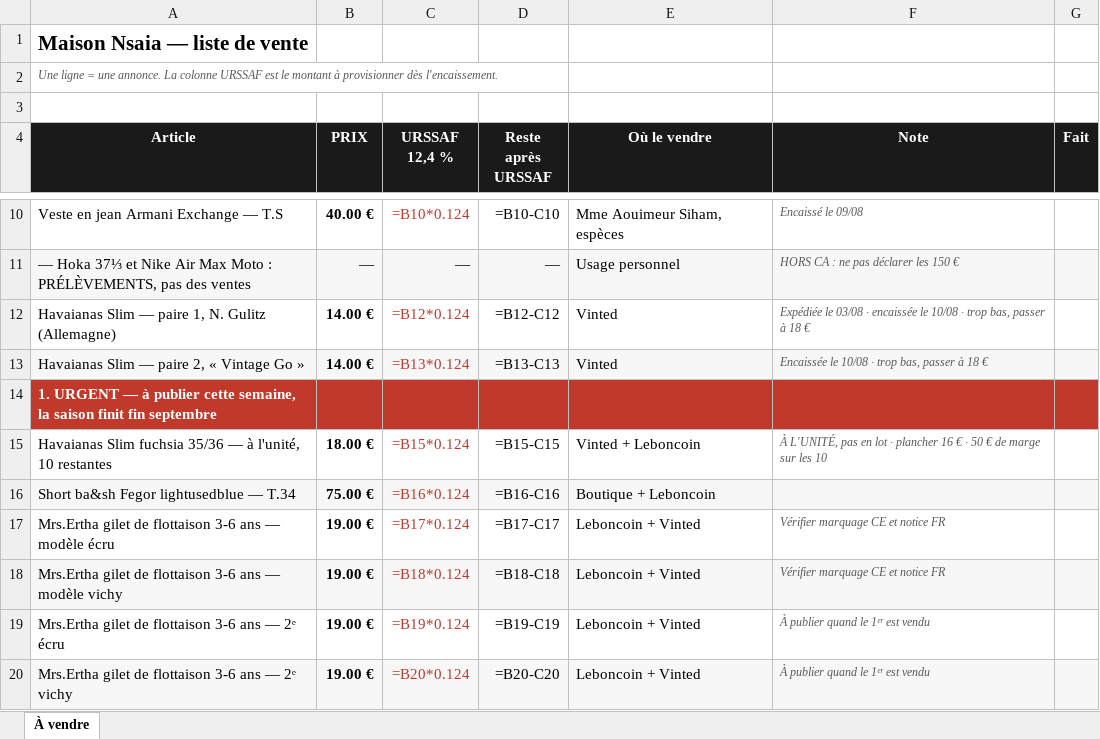
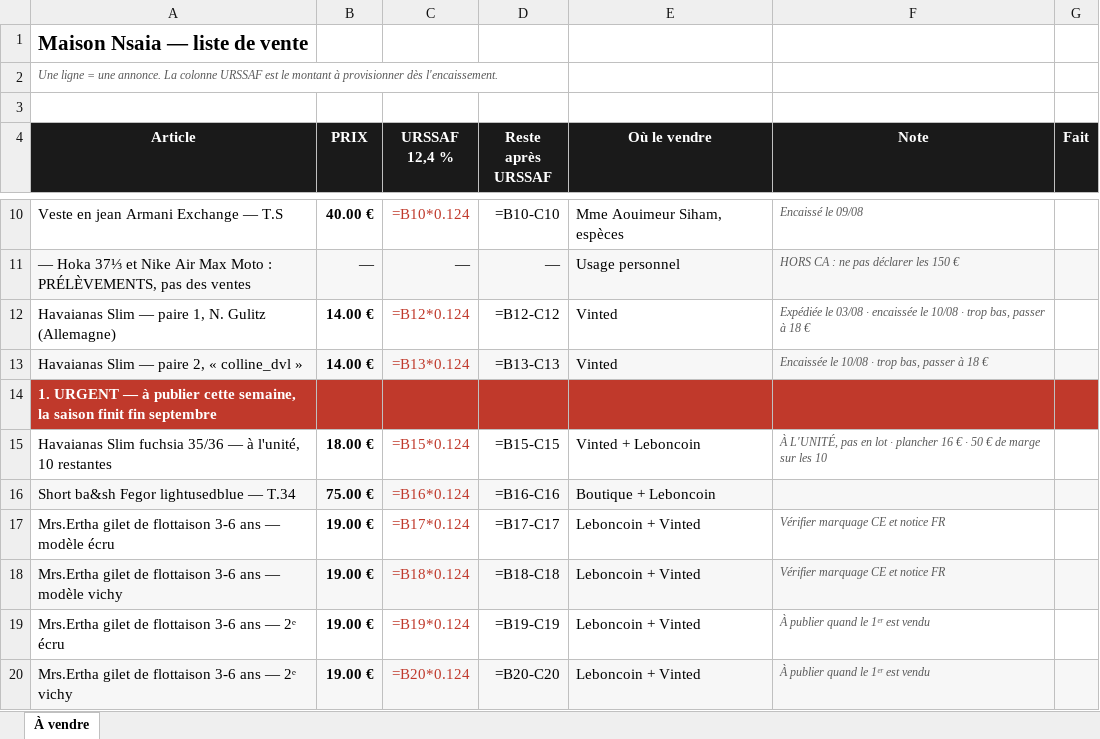
Before and after one commit to ninislegamer/ps4, an Excel workbook: exports/maison-nsaia-liste-de-vente.xlsx, sheet À vendre, drawn as a sheet; only a part is shown, gaps mark what is left out; values as stored, in another font and other column widths than the file's, no borders; formulas without a stored value are shown as written; the diff names each change by its address in the sheet, - before the commit and + after, or states it on an @@ line.

```diff
--- a/exports/maison-nsaia-liste-de-vente.xlsx (sheet À vendre)
+++ b/exports/maison-nsaia-liste-de-vente.xlsx (sheet À vendre)
-A13 (Article): Havaianas Slim — paire 2, « Vintage Go »
+A13 (Article): Havaianas Slim — paire 2, « colline_dvl »
```
Also changed, not shown: exports/maison-nsaia-registres.xlsx.
